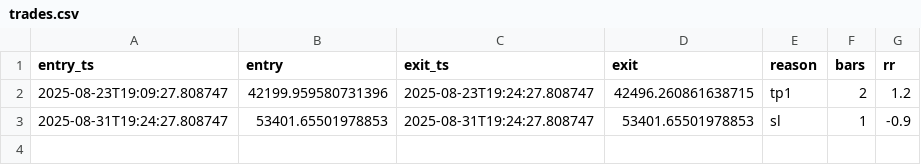
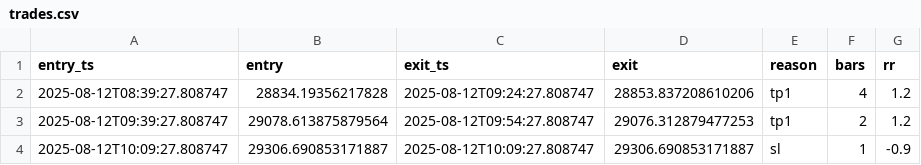
Before and after one commit to Fortis382/btc-strategy-v9, a CSV file: logs/trades.csv, drawn as a sheet.

```diff
--- a/logs/trades.csv
+++ b/logs/trades.csv
@@ -1,3 +1,4 @@
 entry_ts,entry,exit_ts,exit,reason,bars,rr
-2025-08-23T19:09:27.808747,42199.959580731396,2025-08-23T19:24:27.808747,42496.260861638715,tp1,2,1.2
-2025-08-31T19:24:27.808747,53401.65501978853,2025-08-31T19:24:27.808747,53401.65501978853,sl,1,-0.9
+2025-08-12T08:39:27.808747,28834.19356217828,2025-08-12T09:24:27.808747,28853.837208610206,tp1,4,1.2
+2025-08-12T09:39:27.808747,29078.613875879564,2025-08-12T09:54:27.808747,29076.312879477253,tp1,2,1.2
+2025-08-12T10:09:27.808747,29306.690853171887,2025-08-12T10:09:27.808747,29306.690853171887,sl,1,-0.9
```
Also changed, not shown: 2 other files.
